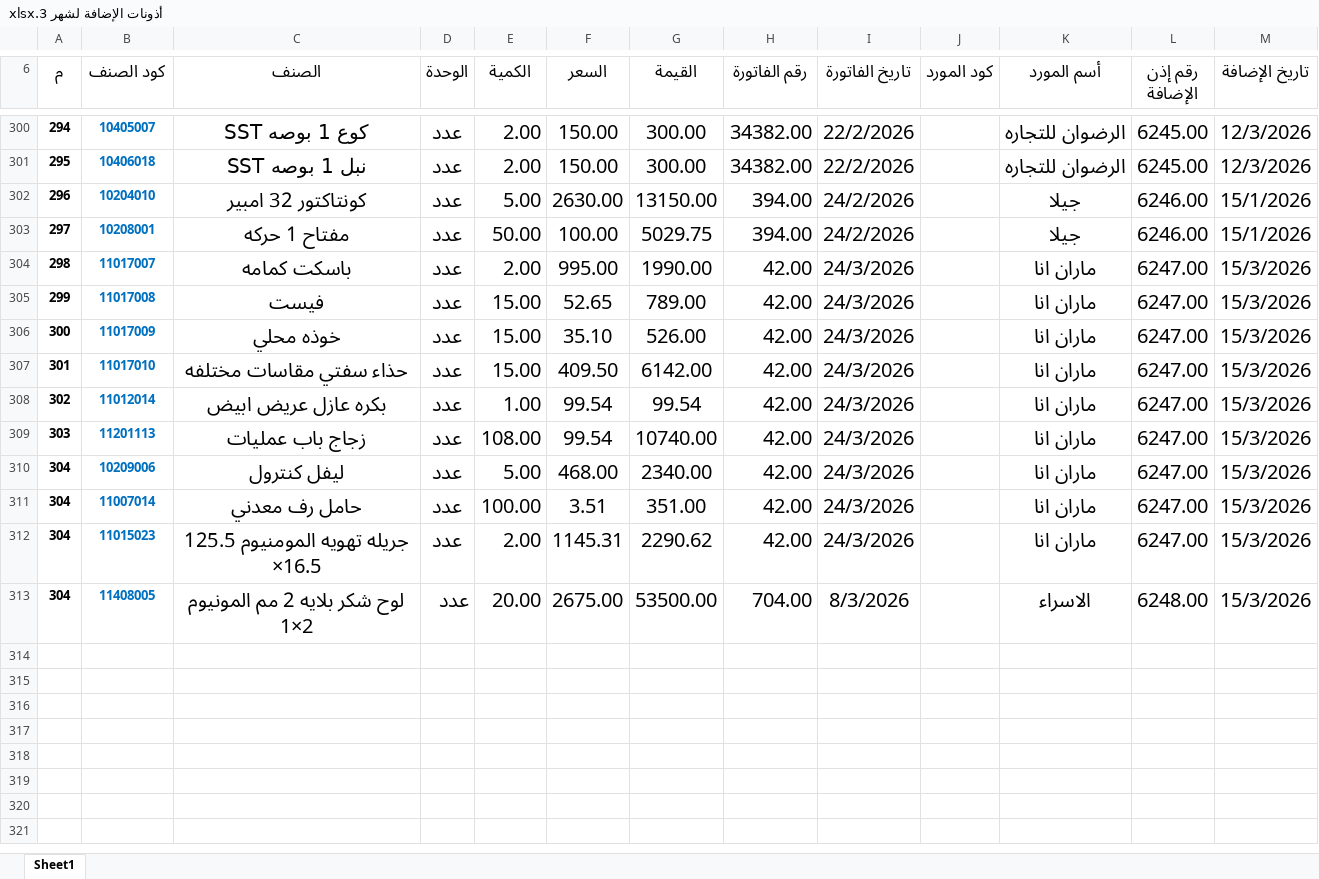
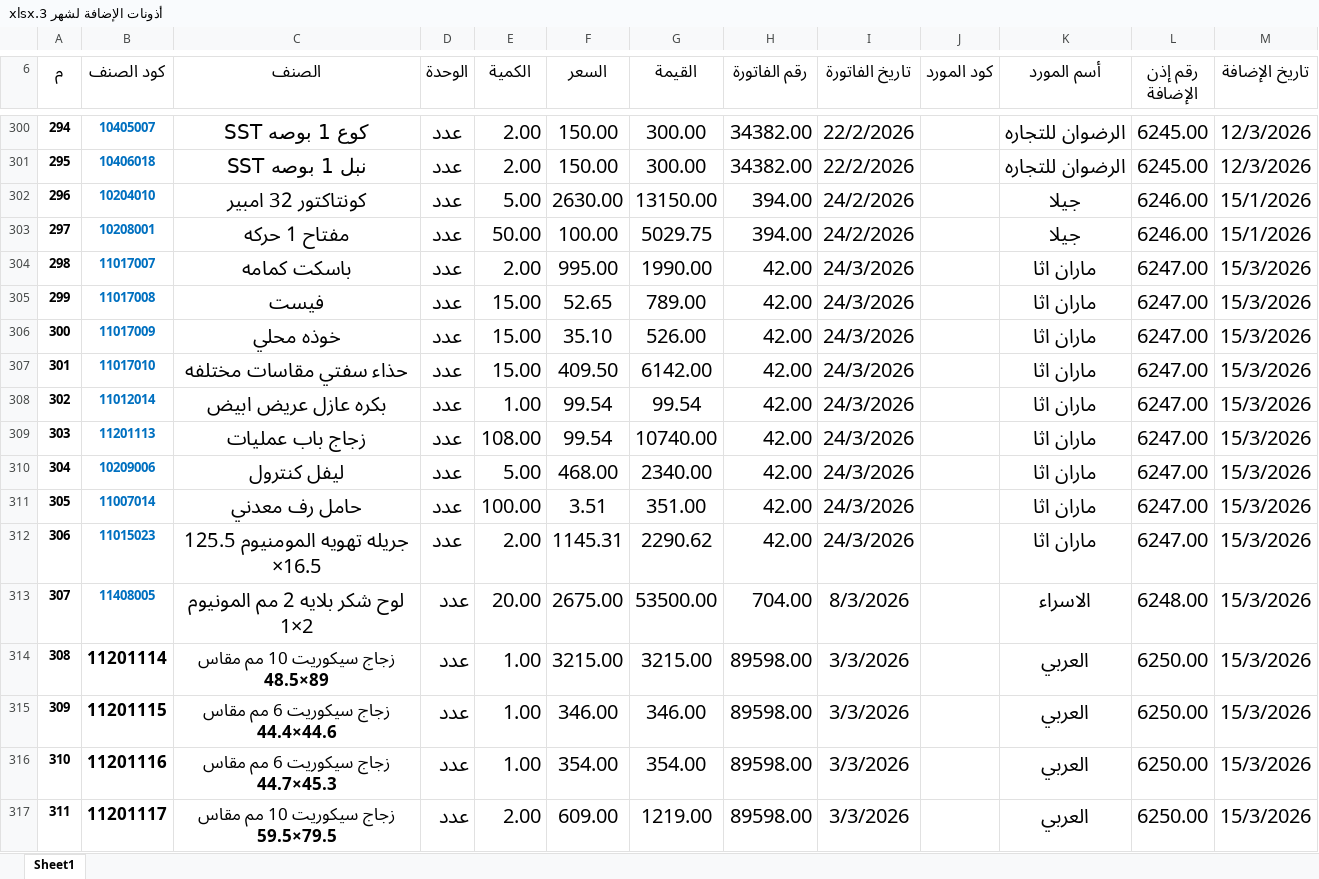
Before and after one commit to moggroupdev/erp-server, an Excel workbook: data/transactions/أذونات الإضافة لشهر 3.xlsx, sheet Sheet1, drawn as a sheet; only a part is shown, gaps mark what is left out; values as stored, in another font and other column widths than the file's, no borders; the diff covers the shown part only; the diff names each change by its address in the sheet, - before the commit and + after, or states it on an @@ line.

Commit message:
Update Excel transaction file with new data

```diff
--- a/data/transactions/أذونات الإضافة لشهر 3.xlsx (sheet Sheet1)
+++ b/data/transactions/أذونات الإضافة لشهر 3.xlsx (sheet Sheet1)
-K304:K312 (أسم المورد): ماران انا
+K304:K312 (أسم المورد): ماران اثا
@@ column A (م) renumbered between rows 311 and 313 @@
+row 314: 308 | 11201114 | زجاج سيكوريت 10 مم مقاس 48.5×89 | عدد | 1.00 | 3215.00 | 3215.00 | 89598.00 | 3/3/2026 |  | العربي | 6250.00 | 15/3/2026
+row 315: 309 | 11201115 | زجاج سيكوريت 6 مم مقاس 44.4×44.6 | عدد | 1.00 | 346.00 | 346.00 | 89598.00 | 3/3/2026 |  | العربي | 6250.00 | 15/3/2026
+row 316: 310 | 11201116 | زجاج سيكوريت 6 مم مقاس 44.7×45.3 | عدد | 1.00 | 354.00 | 354.00 | 89598.00 | 3/3/2026 |  | العربي | 6250.00 | 15/3/2026
+row 317: 311 | 11201117 | زجاج سيكوريت 10 مم مقاس 59.5×79.5 | عدد | 2.00 | 609.00 | 1219.00 | 89598.00 | 3/3/2026 |  | العربي | 6250.00 | 15/3/2026
```
Also changed, not shown: 102 added rows, 56 edited cells, cell formats and merged cells elsewhere in this sheet.
